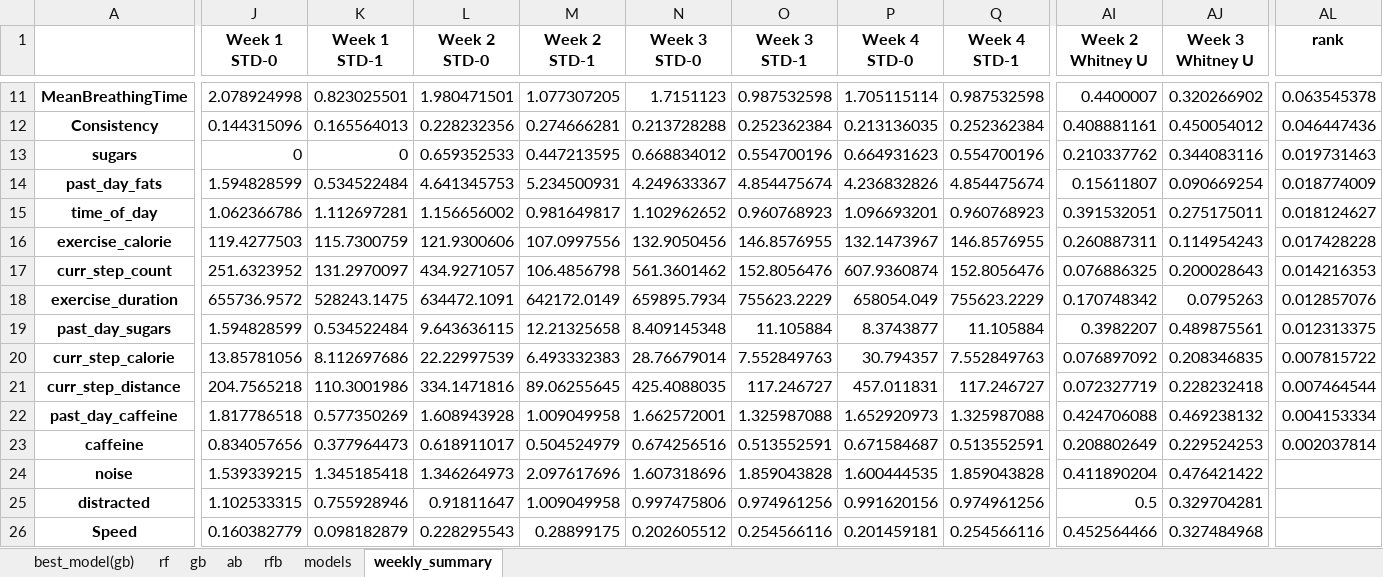
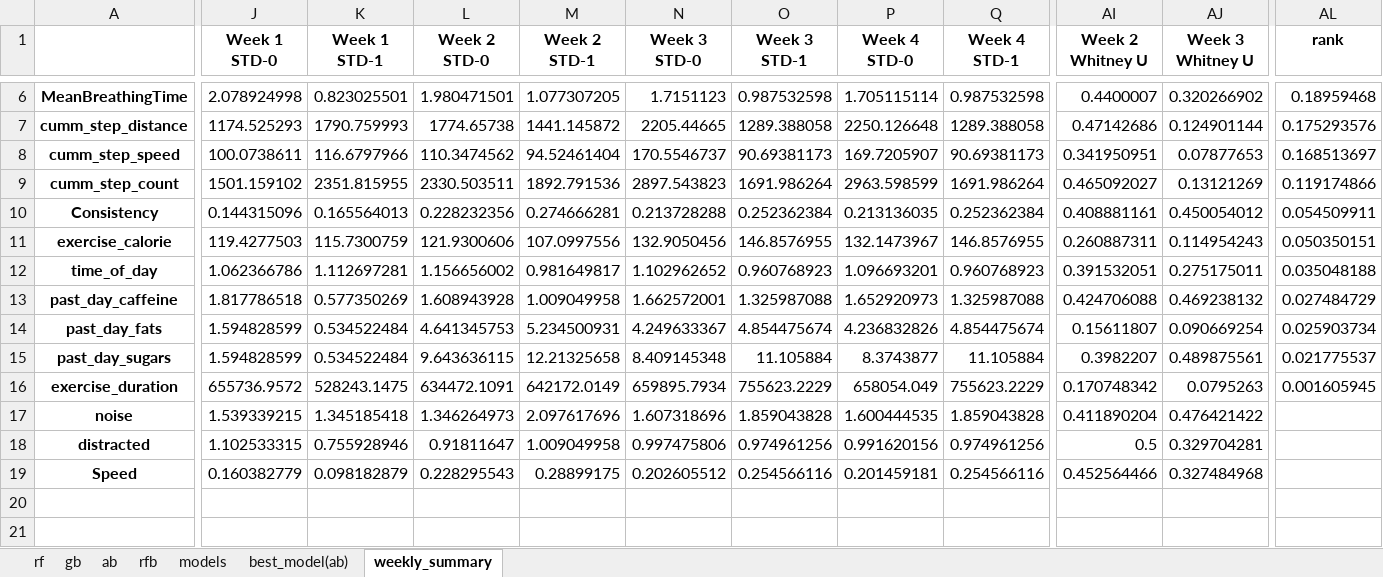
Before and after one commit to swp930/NEATlabs_mindlog_proj, an Excel workbook: app/uploads/ucsd12.xlsx, sheet weekly_summary, drawn as a sheet; only a part is shown, gaps mark what is left out; values as stored, in another font and other column widths than the file's, no borders; removed rows and columns are numbered as before the commit, all else as after; rows hold the shown columns only; the diff covers the shown part only; the diff names each change by its address in the sheet, - before the commit and + after, or states it on an @@ line.

Commit message:
Adding excel files and compatibility

```diff
--- a/app/uploads/ucsd12.xlsx (sheet weekly_summary)
+++ b/app/uploads/ucsd12.xlsx (sheet weekly_summary)
-sheet tab: best_model(gb)
+sheet tab: best_model(ab)
@@ sheet tab order changed: rf | gb | ab | rfb | models | best_model(ab) | weekly_summary @@
-AL6 (rank): 0.063545378
+AL6 (rank): 0.18959468
+row 7: cumm_step_distance | 1174.525293 | 1790.759993 | 1774.65738 | 1441.145872 | 2205.44665 | 1289.388058 | 2250.126648 | 1289.388058 | 0.47142686 | 0.124901144 | 0.175293576
+row 8: cumm_step_speed | 100.0738611 | 116.6797966 | 110.3474562 | 94.52461404 | 170.5546737 | 90.69381173 | 169.7205907 | 90.69381173 | 0.341950951 | 0.07877653 | 0.168513697
+row 9: cumm_step_count | 1501.159102 | 2351.815955 | 2330.503511 | 1892.791536 | 2897.543823 | 1691.986264 | 2963.598599 | 1691.986264 | 0.465092027 | 0.13121269 | 0.119174866
-AL10 (rank): 0.046447436
+AL10 (rank): 0.054509911
-row 13: sugars | 0 | 0 | 0.659352533 | 0.447213595 | 0.668834012 | 0.554700196 | 0.664931623 | 0.554700196 | 0.210337762 | 0.344083116 | 0.019731463
-row 14: past_day_fats | 1.594828599 | 0.534522484 | 4.641345753 | 5.234500931 | 4.249633367 | 4.854475674 | 4.236832826 | 4.854475674 | 0.15611807 | 0.090669254 | 0.018774009
-row 15: time_of_day | 1.062366786 | 1.112697281 | 1.156656002 | 0.981649817 | 1.102962652 | 0.960768923 | 1.096693201 | 0.960768923 | 0.391532051 | 0.275175011 | 0.018124627
-AL11 (rank): 0.017428228
+AL11 (rank): 0.050350151
-row 17: curr_step_count | 251.6323952 | 131.2970097 | 434.9271057 | 106.4856798 | 561.3601462 | 152.8056476 | 607.9360874 | 152.8056476 | 0.076886325 | 0.200028643 | 0.014216353
-row 18: exercise_duration | 655736.9572 | 528243.1475 | 634472.1091 | 642172.0149 | 659895.7934 | 755623.2229 | 658054.049 | 755623.2229 | 0.170748342 | 0.0795263 | 0.012857076
-row 19: past_day_sugars | 1.594828599 | 0.534522484 | 9.643636115 | 12.21325658 | 8.409145348 | 11.105884 | 8.3743877 | 11.105884 | 0.3982207 | 0.489875561 | 0.012313375
-row 20: curr_step_calorie | 13.85781056 | 8.112697686 | 22.22997539 | 6.493332383 | 28.76679014 | 7.552849763 | 30.794357 | 7.552849763 | 0.076897092 | 0.208346835 | 0.007815722
-row 21: curr_step_distance | 204.7565218 | 110.3001986 | 334.1471816 | 89.06255645 | 425.4088035 | 117.246727 | 457.011831 | 117.246727 | 0.072327719 | 0.228232418 | 0.007464544
+row 12: time_of_day | 1.062366786 | 1.112697281 | 1.156656002 | 0.981649817 | 1.102962652 | 0.960768923 | 1.096693201 | 0.960768923 | 0.391532051 | 0.275175011 | 0.035048188
-AL13 (rank): 0.004153334
+AL13 (rank): 0.027484729
+row 14: past_day_fats | 1.594828599 | 0.534522484 | 4.641345753 | 5.234500931 | 4.249633367 | 4.854475674 | 4.236832826 | 4.854475674 | 0.15611807 | 0.090669254 | 0.025903734
+row 15: past_day_sugars | 1.594828599 | 0.534522484 | 9.643636115 | 12.21325658 | 8.409145348 | 11.105884 | 8.3743877 | 11.105884 | 0.3982207 | 0.489875561 | 0.021775537
-A16: caffeine
+A16: exercise_duration
-J16 (Week 1 STD-0): 0.834057656
+J16 (Week 1 STD-0): 655736.9572
-K16 (Week 1 STD-1): 0.377964473
+K16 (Week 1 STD-1): 528243.1475
-L16 (Week 2 STD-0): 0.618911017
+L16 (Week 2 STD-0): 634472.1091
-M16 (Week 2 STD-1): 0.504524979
+M16 (Week 2 STD-1): 642172.0149
-N16 (Week 3 STD-0): 0.674256516
+N16 (Week 3 STD-0): 659895.7934
-O16 (Week 3 STD-1): 0.513552591
+O16 (Week 3 STD-1): 755623.2229
-P16 (Week 4 STD-0): 0.671584687
+P16 (Week 4 STD-0): 658054.049
-Q16 (Week 4 STD-1): 0.513552591
+Q16 (Week 4 STD-1): 755623.2229
-AI16 (Week 2 Whitney U): 0.208802649
+AI16 (Week 2 Whitney U): 0.170748342
-AJ16 (Week 3 Whitney U): 0.229524253
+AJ16 (Week 3 Whitney U): 0.0795263
-AL16 (rank): 0.002037814
+AL16 (rank): 0.001605945
```
Also changed, not shown: 1 added row, 6 removed rows and 5 edited cells elsewhere in this sheet, sheet best_model(ab), sheet models, sheet ab, sheet rfb, sheet gb, sheet rf, app/uploads/ucsd13.xlsx, app/uploads/ucsd14.xlsx, 14 other files.
